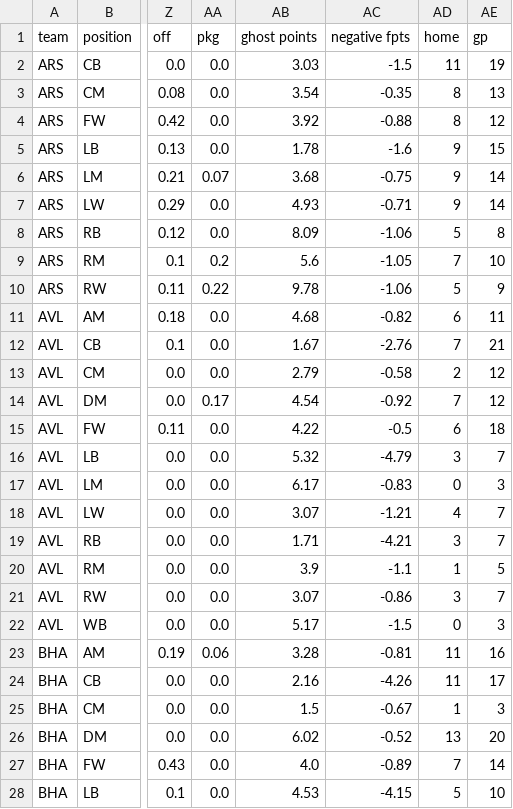
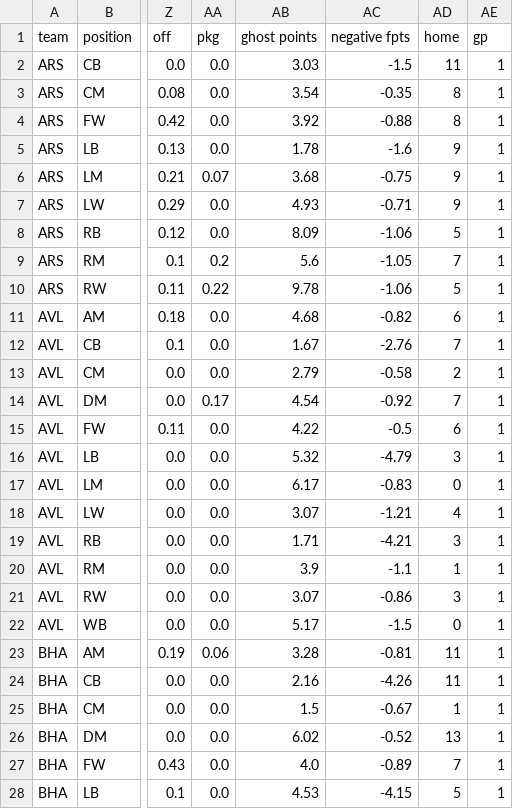
Before and after one commit to ds-oliver/st_fantrax_dashboard, a CSV file: data/display-data/final/spotlight_teams_teampos.csv, drawn as a sheet; only a part is shown, gaps mark what is left out; the diff covers the shown part only; the diff names each change by its address in the sheet, - before the commit and + after, or states it on an @@ line.

```diff
--- a/data/display-data/final/spotlight_teams_teampos.csv
+++ b/data/display-data/final/spotlight_teams_teampos.csv
-AE2 (gp): 19
+AE2 (gp): 1
-AE3 (gp): 13
+AE3 (gp): 1
-AE4 (gp): 12
+AE4 (gp): 1
-AE5 (gp): 15
+AE5 (gp): 1
-AE6:AE7 (gp): 14
+AE6:AE7 (gp): 1
-AE8 (gp): 8
+AE8 (gp): 1
-AE9 (gp): 10
+AE9 (gp): 1
-AE10 (gp): 9
+AE10 (gp): 1
-AE11 (gp): 11
+AE11 (gp): 1
-AE12 (gp): 21
+AE12 (gp): 1
-AE13:AE14 (gp): 12
+AE13:AE14 (gp): 1
-AE15 (gp): 18
+AE15 (gp): 1
-AE16 (gp): 7
+AE16 (gp): 1
-AE17 (gp): 3
+AE17 (gp): 1
-AE18:AE19 (gp): 7
+AE18:AE19 (gp): 1
-AE20 (gp): 5
+AE20 (gp): 1
-AE21 (gp): 7
+AE21 (gp): 1
-AE22 (gp): 3
+AE22 (gp): 1
-AE23 (gp): 16
+AE23 (gp): 1
-AE24 (gp): 17
+AE24 (gp): 1
-AE25 (gp): 3
+AE25 (gp): 1
-AE26 (gp): 20
+AE26 (gp): 1
-AE27 (gp): 14
+AE27 (gp): 1
-AE28 (gp): 10
+AE28 (gp): 1
```
Also changed, not shown: 76 edited cells elsewhere in this file, data/display-data/final/big_six_teampos.csv, data/display-data/final/f_detail_bypos_forteam.csv, 18 other files.
